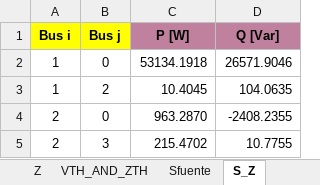
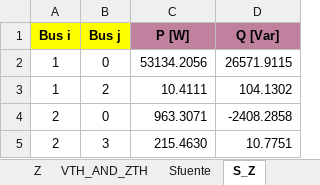
Before and after one commit to GeorgesG69/Proyecto-Final-EC1251-Luisana-Paolo-Georges-, an Excel workbook: Tarea 4.xlsx, sheet S_Z, drawn as a sheet; values as stored, in another font and other column widths than the file's, no borders; the diff names each change by its address in the sheet, - before the commit and + after, or states it on an @@ line.

```diff
--- a/Tarea 4.xlsx (sheet S_Z)
+++ b/Tarea 4.xlsx (sheet S_Z)
-C2 (P [W]): 53134.1918
+C2 (P [W]): 53134.2056
-D2 (Q [Var]): 26571.9046
+D2 (Q [Var]): 26571.9115
-C3 (P [W]): 10.4045
+C3 (P [W]): 10.4111
-D3 (Q [Var]): 104.0635
+D3 (Q [Var]): 104.1302
-C4 (P [W]): 963.2870
+C4 (P [W]): 963.3071
-D4 (Q [Var]): -2408.2355
+D4 (Q [Var]): -2408.2858
-C5 (P [W]): 215.4702
+C5 (P [W]): 215.4630
-D5 (Q [Var]): 10.7755
+D5 (Q [Var]): 10.7751
```
Also changed, not shown: sheet Balance_S, sheet VTH_AND_ZTH, sheet Sfuente, Corr.xlsx, 5 other files.
